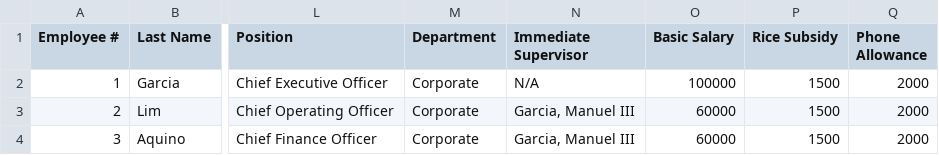
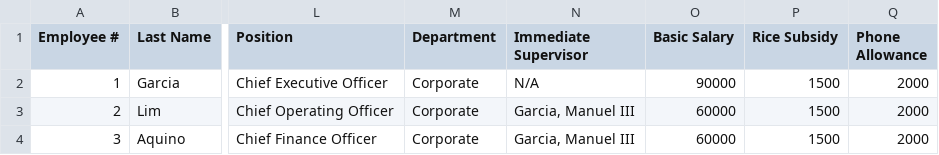
Before and after one commit to IbraDoesCode/MotorPH_MO-IT103, a CSV file: Data/Employee_data.csv, drawn as a sheet; only a part is shown, gaps mark what is left out; the diff names each change by its address in the sheet, - before the commit and + after, or states it on an @@ line.

Commit message:
Data updates

```diff
--- a/Data/Employee_data.csv
+++ b/Data/Employee_data.csv
-O2 (Basic Salary): 100000
+O2 (Basic Salary): 90000
```
